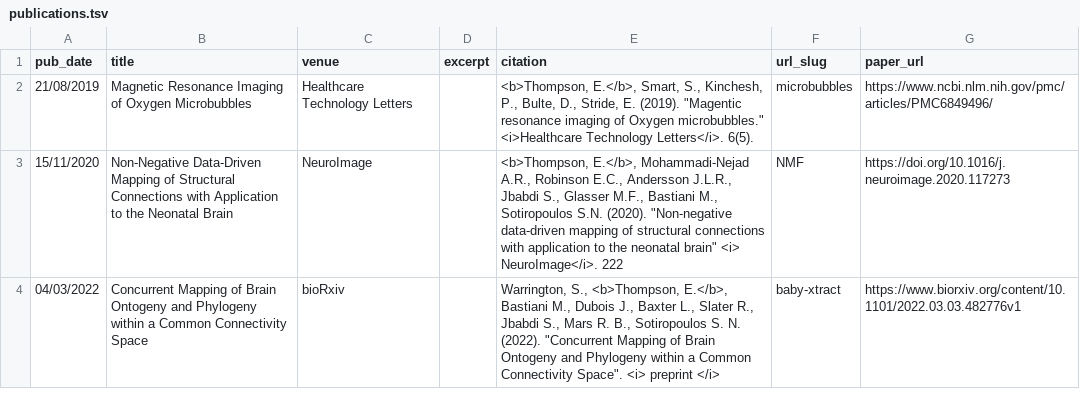
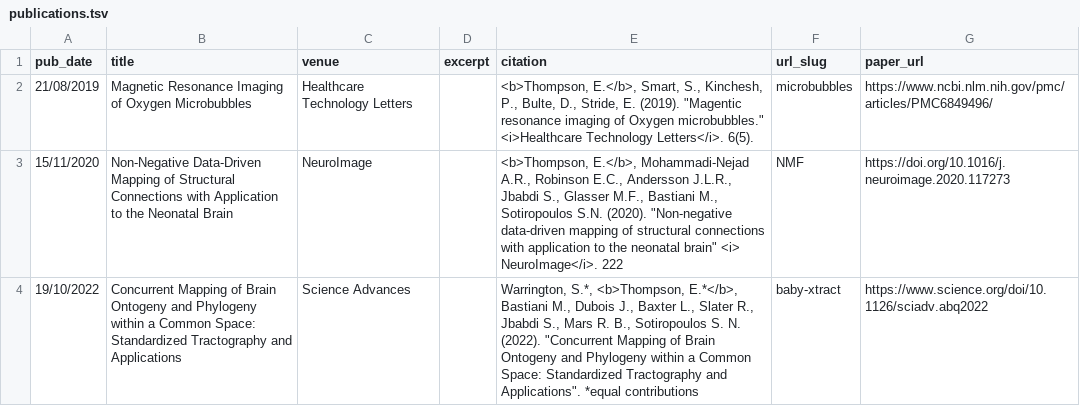
Before and after one commit to ethompson93/ethompson93.github.io, a TSV file: markdown_generator/publications.tsv, drawn as a sheet.

Commit message:
update publications

```diff
--- a/markdown_generator/publications.tsv
+++ b/markdown_generator/publications.tsv
@@ -3,2 +3,2 @@ pub_date	title	venue	excerpt	citation	url_slug	paper_url
 15/11/2020	Non-Negative Data-Driven Mapping of Structural Connections with Application to the Neonatal Brain	NeuroImage		"<b>Thompson, E.</b>, Mohammadi-Nejad A.R., Robinson E.C., Andersson J.L.R., Jbabdi S., Glasser M.F., Bastiani M., Sotiropoulos S.N. (2020). ""Non-negative data-driven mapping of structural connections with application to the neonatal brain"" <i> NeuroImage</i>. 222"	NMF	https://doi.org/10.1016/j.neuroimage.2020.117273
-04/03/2022	Concurrent Mapping of Brain Ontogeny and Phylogeny within a Common Connectivity Space	bioRxiv		"Warrington, S., <b>Thompson, E.</b>, Bastiani M., Dubois J., Baxter L., Slater R., Jbabdi S., Mars R. B., Sotiropoulos S. N. (2022). ""Concurrent Mapping of Brain Ontogeny and Phylogeny within a Common Connectivity Space"". <i> preprint </i>"	baby-xtract	https://www.biorxiv.org/content/10.1101/2022.03.03.482776v1
+19/10/2022	Concurrent Mapping of Brain Ontogeny and Phylogeny within a Common Space: Standardized Tractography and Applications	Science Advances		"Warrington, S.*, <b>Thompson, E.*</b>, Bastiani M., Dubois J., Baxter L., Slater R., Jbabdi S., Mars R. B., Sotiropoulos S. N. (2022). ""Concurrent Mapping of Brain Ontogeny and Phylogeny within a Common Space: Standardized Tractography and Applications"". *equal contributions"	baby-xtract	https://www.science.org/doi/10.1126/sciadv.abq2022
```
Also changed, not shown: 3 other files.
